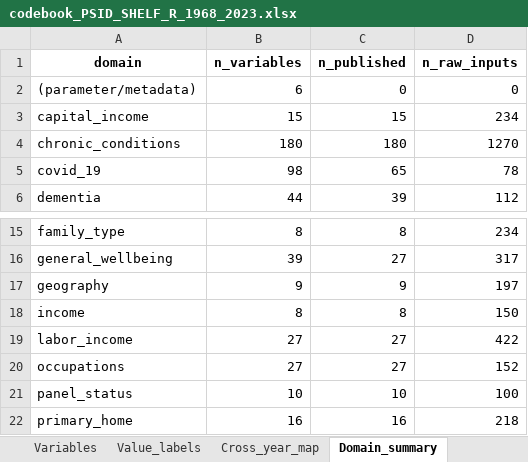
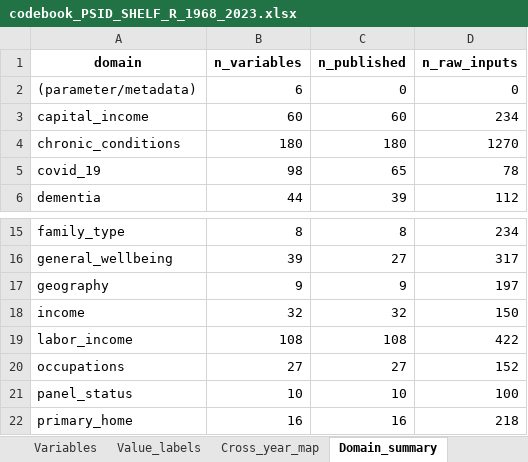
Before and after one commit to enesn/us-psid-shelf-r, an Excel workbook: metadata/codebook_PSID_SHELF_R_1968_2023.xlsx, sheet Domain_summary, drawn as a sheet; only a part is shown, gaps mark what is left out; values as stored, in another font and other column widths than the file's, no borders; the diff names each change by its address in the sheet, - before the commit and + after, or states it on an @@ line.

```diff
--- a/metadata/codebook_PSID_SHELF_R_1968_2023.xlsx (sheet Domain_summary)
+++ b/metadata/codebook_PSID_SHELF_R_1968_2023.xlsx (sheet Domain_summary)
-B3 (n_variables): 15
+B3 (n_variables): 60
-C3 (n_published): 15
+C3 (n_published): 60
-B18 (n_variables): 8
+B18 (n_variables): 32
-C18 (n_published): 8
+C18 (n_published): 32
-B19 (n_variables): 27
+B19 (n_variables): 108
-C19 (n_published): 27
+C19 (n_published): 108
```
Also changed, not shown: sheet Variables, sheet Cross_year_map, sheet Overview, 1 other file.
